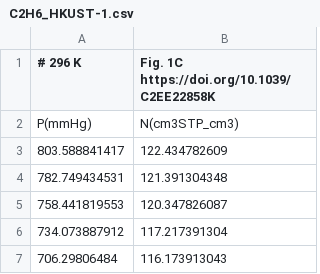
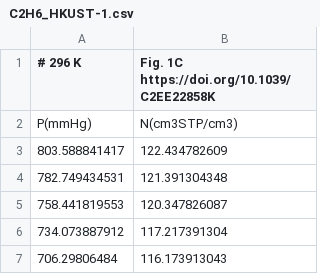
Before and after one commit to SimonEnsemble/unresponsive_directions_in_sensors, a CSV file: C2H6_HKUST-1.csv, drawn as a sheet; only a part is shown.

```diff
--- a/C2H6_HKUST-1.csv
+++ b/C2H6_HKUST-1.csv
@@ -1,3 +1,3 @@
 # 296 K, Fig. 1C https://doi.org/10.1039/C2EE22858K
-P(mmHg),N(cm3STP_cm3)
+P(mmHg),N(cm3STP/cm3)
 803.588841417,122.434782609
```
Also changed, not shown: CH4_Co-MOF-74.csv, CO2_Co-MOF-74.csv, 2 other files.
